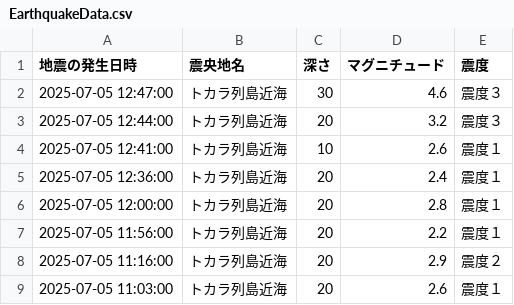
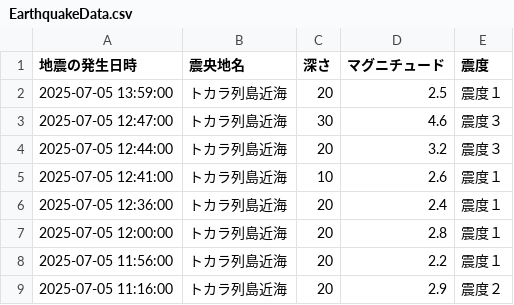
Before and after one commit to wetfore8050/cdargrv, a CSV file: EarthquakeData.csv, drawn as a sheet; only a part is shown; the shorter side is filled out with more unchanged rows.

```diff
--- a/EarthquakeData.csv
+++ b/EarthquakeData.csv
@@ -1,2 +1,3 @@
 地震の発生日時,震央地名,深さ,マグニチュード,震度
+2025-07-05 13:59:00,トカラ列島近海,20,2.5,震度１
 2025-07-05 12:47:00,トカラ列島近海,30,4.6,震度３
```
Also changed, not shown: 6 other files.
